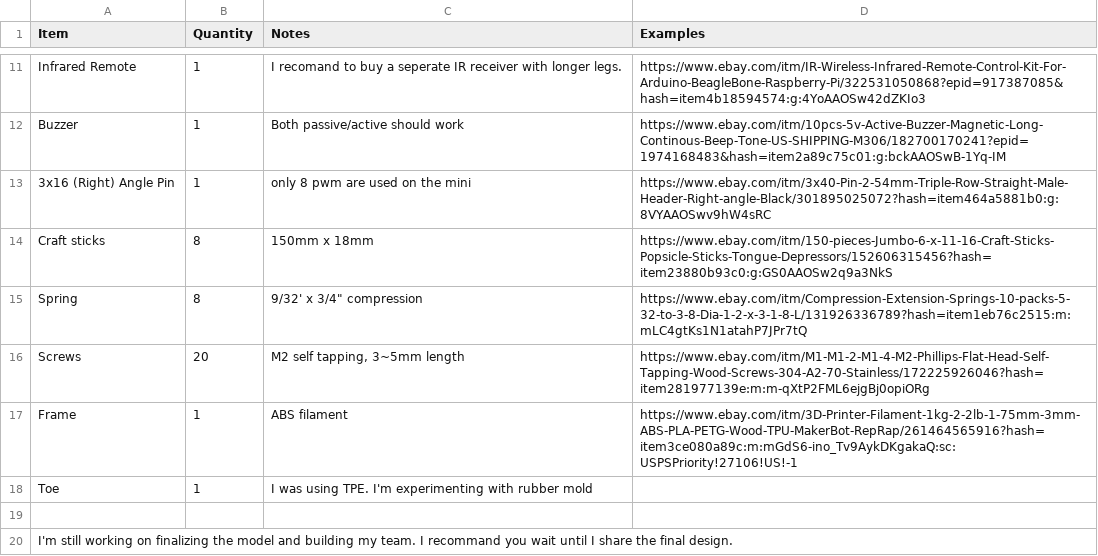
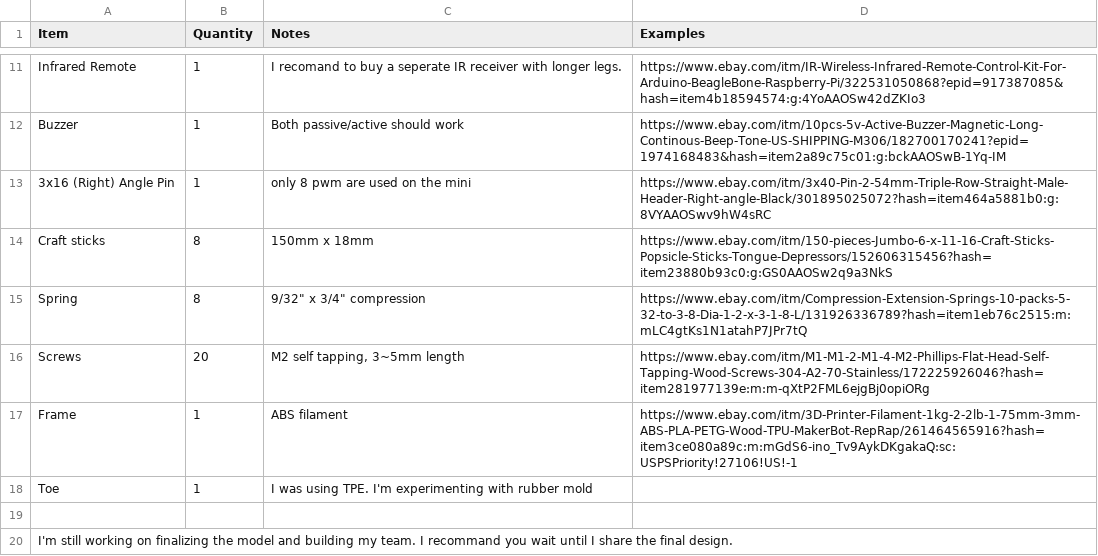
Before and after one commit to borntoleave/catMini, a CSV file: miniBOM.csv, drawn as a sheet; only a part is shown, gaps mark what is left out.

Commit message:
corrected typo in BOM

```diff
--- a/miniBOM.csv
+++ b/miniBOM.csv
@@ -14,3 +14,3 @@ Buzzer,1,Both passive/active should work,https://www.ebay.com/itm/10pcs-5v-Activ
 Craft sticks,8,150mm x 18mm,https://www.ebay.com/itm/150-pieces-Jumbo-6-x-11-16-Craft-Sticks-Popsicle-Sticks-Tongue-Depressors/152606315456?hash=item23880b93c0:g:GS0AAOSw2q9a3NkS
-Spring,8,"9/32' x 3/4"" compression",https://www.ebay.com/itm/Compression-Extension-Springs-10-packs-5-32-to-3-8-Dia-1-2-x-3-1-8-L/131926336789?hash=item1eb76c2515:m:mLC4gtKs1N1atahP7JPr7tQ
+Spring,8,"9/32"" x 3/4"" compression",https://www.ebay.com/itm/Compression-Extension-Springs-10-packs-5-32-to-3-8-Dia-1-2-x-3-1-8-L/131926336789?hash=item1eb76c2515:m:mLC4gtKs1N1atahP7JPr7tQ
 Screws,20,"M2 self tapping, 3~5mm length",https://www.ebay.com/itm/M1-M1-2-M1-4-M2-Phillips-Flat-Head-Self-Tapping-Wood-Screws-304-A2-70-Stainless/172225926046?hash=item281977139e:m:m-qXtP2FML6ejgBj0opiORg
```
